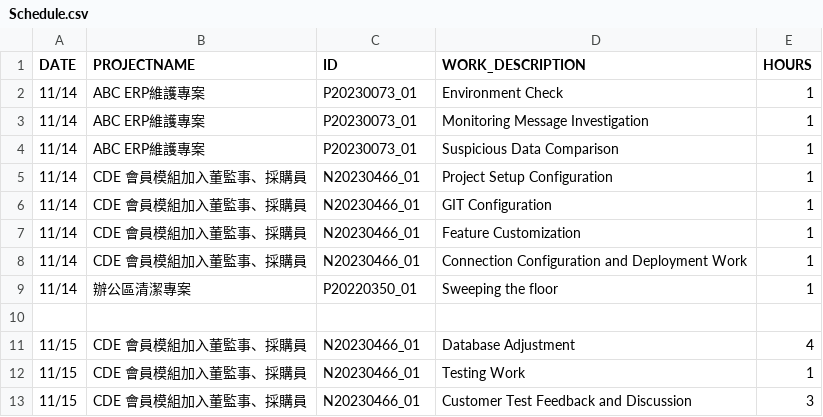
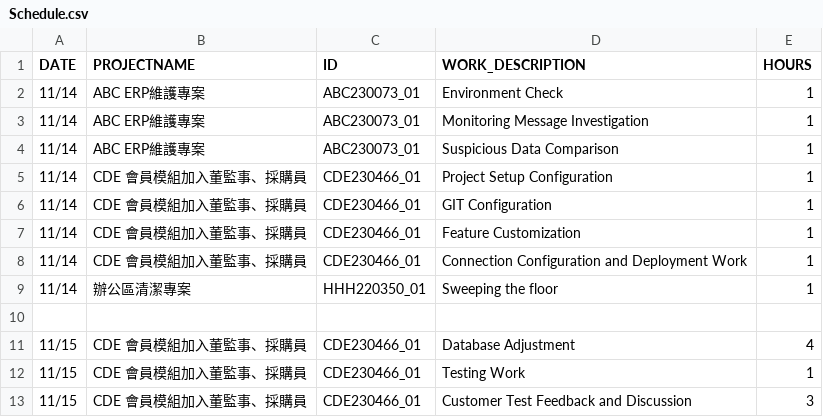
Before and after one commit to pigsly/flyday, a CSV file: history/Schedule.csv, drawn as a sheet.

```diff
--- a/history/Schedule.csv
+++ b/history/Schedule.csv
@@ -1,13 +1,13 @@
 DATE,PROJECTNAME,ID,WORK_DESCRIPTION,HOURS
-11/14,ABC ERP維護專案,P20230073_01,Environment Check,1
-11/14,ABC ERP維護專案,P20230073_01,Monitoring Message Investigation,1
-11/14,ABC ERP維護專案,P20230073_01,Suspicious Data Comparison,1
-11/14,CDE 會員模組加入董監事、採購員,N20230466_01,Project Setup Configuration,1
-11/14,CDE 會員模組加入董監事、採購員,N20230466_01,GIT Configuration,1
-11/14,CDE 會員模組加入董監事、採購員,N20230466_01,Feature Customization,1
-11/14,CDE 會員模組加入董監事、採購員,N20230466_01,Connection Configuration and Deployment Work,1
-11/14,辦公區清潔專案,P20220350_01,Sweeping the floor,1
+11/14,ABC ERP維護專案,ABC230073_01,Environment Check,1
+11/14,ABC ERP維護專案,ABC230073_01,Monitoring Message Investigation,1
+11/14,ABC ERP維護專案,ABC230073_01,Suspicious Data Comparison,1
+11/14,CDE 會員模組加入董監事、採購員,CDE230466_01,Project Setup Configuration,1
+11/14,CDE 會員模組加入董監事、採購員,CDE230466_01,GIT Configuration,1
+11/14,CDE 會員模組加入董監事、採購員,CDE230466_01,Feature Customization,1
+11/14,CDE 會員模組加入董監事、採購員,CDE230466_01,Connection Configuration and Deployment Work,1
+11/14,辦公區清潔專案,HHH220350_01,Sweeping the floor,1
 
-11/15,CDE 會員模組加入董監事、採購員,N20230466_01,Database Adjustment,4
-11/15,CDE 會員模組加入董監事、採購員,N20230466_01,Testing Work,1
-11/15,CDE 會員模組加入董監事、採購員,N20230466_01,Customer Test Feedback and Discussion,3
+11/15,CDE 會員模組加入董監事、採購員,CDE230466_01,Database Adjustment,4
+11/15,CDE 會員模組加入董監事、採購員,CDE230466_01,Testing Work,1
+11/15,CDE 會員模組加入董監事、採購員,CDE230466_01,Customer Test Feedback and Discussion,3
```
Also changed, not shown: 5 other files.
